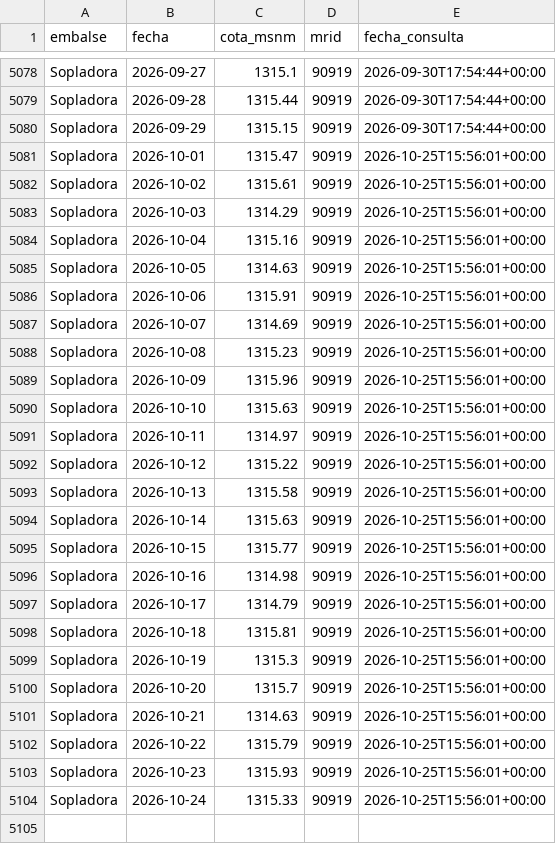
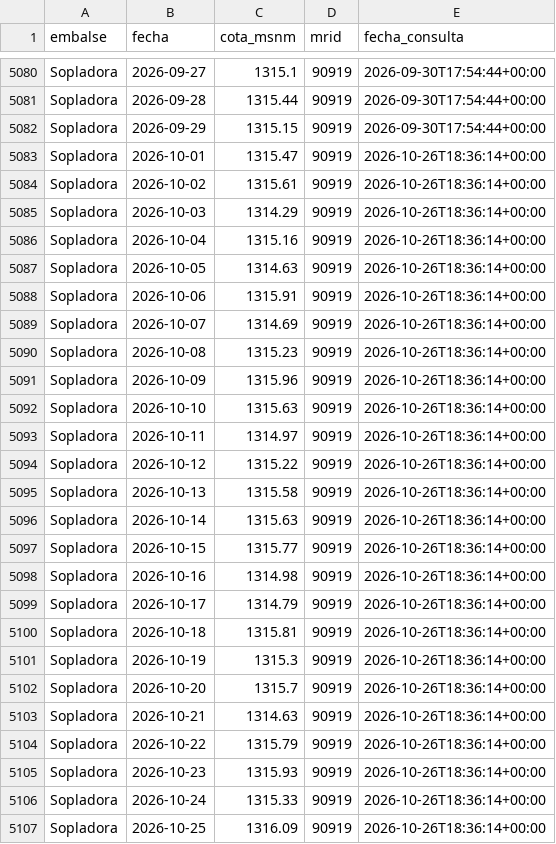
Before and after one commit to jordanvt18/cotas-embalses-ecuador, a CSV file: docs/datos/cotas_historico.csv, drawn as a sheet; only a part is shown, gaps mark what is left out; the diff covers the shown part only.

```diff
--- a/docs/datos/cotas_historico.csv
+++ b/docs/datos/cotas_historico.csv
@@ -5080,25 +5082,26 @@ Sopladora,2026-09-28,1315.44,90919,2026-09-30T17:54:44+00:00
 Sopladora,2026-09-29,1315.15,90919,2026-09-30T17:54:44+00:00
-Sopladora,2026-10-01,1315.47,90919,2026-10-25T15:56:01+00:00
-Sopladora,2026-10-02,1315.61,90919,2026-10-25T15:56:01+00:00
-Sopladora,2026-10-03,1314.29,90919,2026-10-25T15:56:01+00:00
-Sopladora,2026-10-04,1315.16,90919,2026-10-25T15:56:01+00:00
-Sopladora,2026-10-05,1314.63,90919,2026-10-25T15:56:01+00:00
-Sopladora,2026-10-06,1315.91,90919,2026-10-25T15:56:01+00:00
-Sopladora,2026-10-07,1314.69,90919,2026-10-25T15:56:01+00:00
-Sopladora,2026-10-08,1315.23,90919,2026-10-25T15:56:01+00:00
-Sopladora,2026-10-09,1315.96,90919,2026-10-25T15:56:01+00:00
-Sopladora,2026-10-10,1315.63,90919,2026-10-25T15:56:01+00:00
-Sopladora,2026-10-11,1314.97,90919,2026-10-25T15:56:01+00:00
-Sopladora,2026-10-12,1315.22,90919,2026-10-25T15:56:01+00:00
-Sopladora,2026-10-13,1315.58,90919,2026-10-25T15:56:01+00:00
-Sopladora,2026-10-14,1315.63,90919,2026-10-25T15:56:01+00:00
-Sopladora,2026-10-15,1315.77,90919,2026-10-25T15:56:01+00:00
-Sopladora,2026-10-16,1314.98,90919,2026-10-25T15:56:01+00:00
-Sopladora,2026-10-17,1314.79,90919,2026-10-25T15:56:01+00:00
-Sopladora,2026-10-18,1315.81,90919,2026-10-25T15:56:01+00:00
-Sopladora,2026-10-19,1315.3,90919,2026-10-25T15:56:01+00:00
-Sopladora,2026-10-20,1315.7,90919,2026-10-25T15:56:01+00:00
-Sopladora,2026-10-21,1314.63,90919,2026-10-25T15:56:01+00:00
-Sopladora,2026-10-22,1315.79,90919,2026-10-25T15:56:01+00:00
-Sopladora,2026-10-23,1315.93,90919,2026-10-25T15:56:01+00:00
-Sopladora,2026-10-24,1315.33,90919,2026-10-25T15:56:01+00:00
+Sopladora,2026-10-01,1315.47,90919,2026-10-26T18:36:14+00:00
+Sopladora,2026-10-02,1315.61,90919,2026-10-26T18:36:14+00:00
+Sopladora,2026-10-03,1314.29,90919,2026-10-26T18:36:14+00:00
+Sopladora,2026-10-04,1315.16,90919,2026-10-26T18:36:14+00:00
+Sopladora,2026-10-05,1314.63,90919,2026-10-26T18:36:14+00:00
+Sopladora,2026-10-06,1315.91,90919,2026-10-26T18:36:14+00:00
+Sopladora,2026-10-07,1314.69,90919,2026-10-26T18:36:14+00:00
+Sopladora,2026-10-08,1315.23,90919,2026-10-26T18:36:14+00:00
+Sopladora,2026-10-09,1315.96,90919,2026-10-26T18:36:14+00:00
+Sopladora,2026-10-10,1315.63,90919,2026-10-26T18:36:14+00:00
+Sopladora,2026-10-11,1314.97,90919,2026-10-26T18:36:14+00:00
+Sopladora,2026-10-12,1315.22,90919,2026-10-26T18:36:14+00:00
+Sopladora,2026-10-13,1315.58,90919,2026-10-26T18:36:14+00:00
+Sopladora,2026-10-14,1315.63,90919,2026-10-26T18:36:14+00:00
+Sopladora,2026-10-15,1315.77,90919,2026-10-26T18:36:14+00:00
+Sopladora,2026-10-16,1314.98,90919,2026-10-26T18:36:14+00:00
+Sopladora,2026-10-17,1314.79,90919,2026-10-26T18:36:14+00:00
+Sopladora,2026-10-18,1315.81,90919,2026-10-26T18:36:14+00:00
+Sopladora,2026-10-19,1315.3,90919,2026-10-26T18:36:14+00:00
+Sopladora,2026-10-20,1315.7,90919,2026-10-26T18:36:14+00:00
+Sopladora,2026-10-21,1314.63,90919,2026-10-26T18:36:14+00:00
+Sopladora,2026-10-22,1315.79,90919,2026-10-26T18:36:14+00:00
+Sopladora,2026-10-23,1315.93,90919,2026-10-26T18:36:14+00:00
+Sopladora,2026-10-24,1315.33,90919,2026-10-26T18:36:14+00:00
+Sopladora,2026-10-25,1316.09,90919,2026-10-26T18:36:14+00:00
```
Also changed, not shown: 2 added rows and 48 edited cells elsewhere in this file, data/generacion/generacion_cenace.csv, data/raw/cotas_historico.csv, 18 other files.
